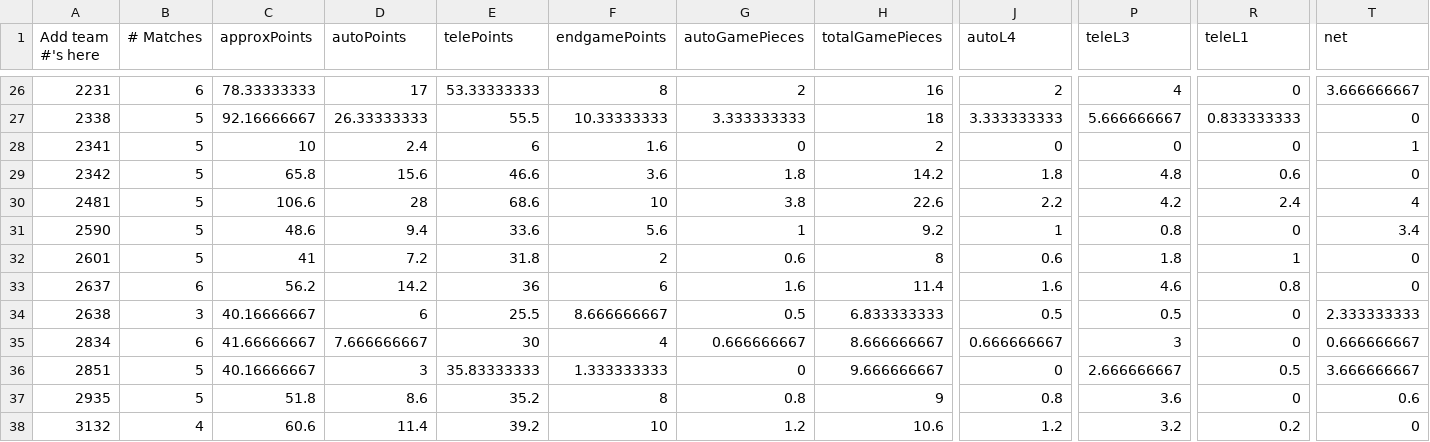
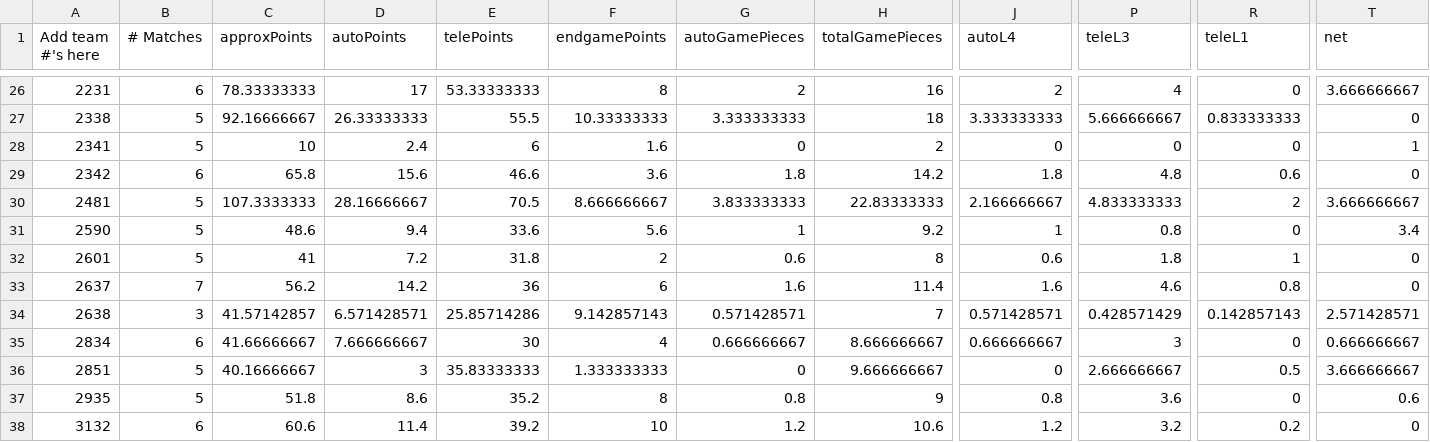
Before and after one commit to btmartin/btmartin.github.io, a CSV file: Scouting/ConsolidatedData.csv, drawn as a sheet; only a part is shown, gaps mark what is left out; the diff covers the shown part only; the diff names each change by its address in the sheet, - before the commit and + after, or states it on an @@ line.

```diff
--- a/Scouting/ConsolidatedData.csv
+++ b/Scouting/ConsolidatedData.csv
-B29 (# Matches): 5
+B29 (# Matches): 6
-C30 (approxPoints): 106.6
+C30 (approxPoints): 107.3333333
-D30 (autoPoints): 28
+D30 (autoPoints): 28.16666667
-E30 (telePoints): 68.6
+E30 (telePoints): 70.5
-F30 (endgamePoints): 10
+F30 (endgamePoints): 8.666666667
-G30 (autoGamePieces): 3.8
+G30 (autoGamePieces): 3.833333333
-H30 (totalGamePieces): 22.6
+H30 (totalGamePieces): 22.83333333
-J30 (autoL4): 2.2
+J30 (autoL4): 2.166666667
-P30 (teleL3): 4.2
+P30 (teleL3): 4.833333333
-R30 (teleL1): 2.4
+R30 (teleL1): 2
-T30 (net): 4
+T30 (net): 3.666666667
-B33 (# Matches): 6
+B33 (# Matches): 7
-C34 (approxPoints): 40.16666667
+C34 (approxPoints): 41.57142857
-D34 (autoPoints): 6
+D34 (autoPoints): 6.571428571
-E34 (telePoints): 25.5
+E34 (telePoints): 25.85714286
-F34 (endgamePoints): 8.666666667
+F34 (endgamePoints): 9.142857143
-G34 (autoGamePieces): 0.5
+G34 (autoGamePieces): 0.571428571
-H34 (totalGamePieces): 6.833333333
+H34 (totalGamePieces): 7
-J34 (autoL4): 0.5
+J34 (autoL4): 0.571428571
-P34 (teleL3): 0.5
+P34 (teleL3): 0.428571429
-R34 (teleL1): 0
+R34 (teleL1): 0.142857143
-T34 (net): 2.333333333
+T34 (net): 2.571428571
-B38 (# Matches): 4
+B38 (# Matches): 6
```
Also changed, not shown: 147 edited cells elsewhere in this file, Scouting/ScoutingData.csv.
